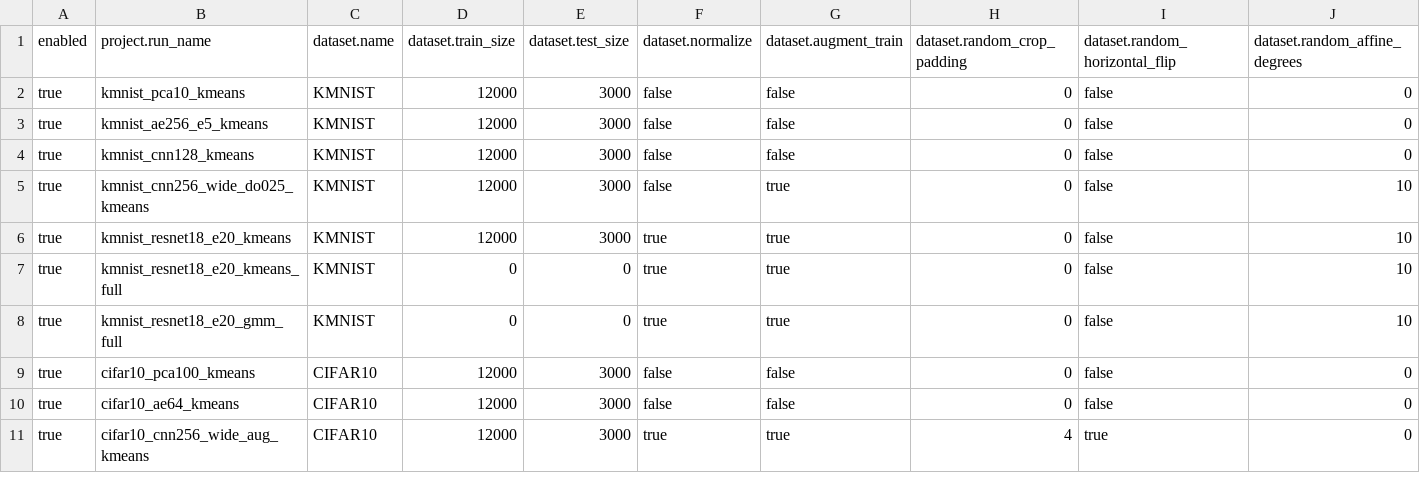
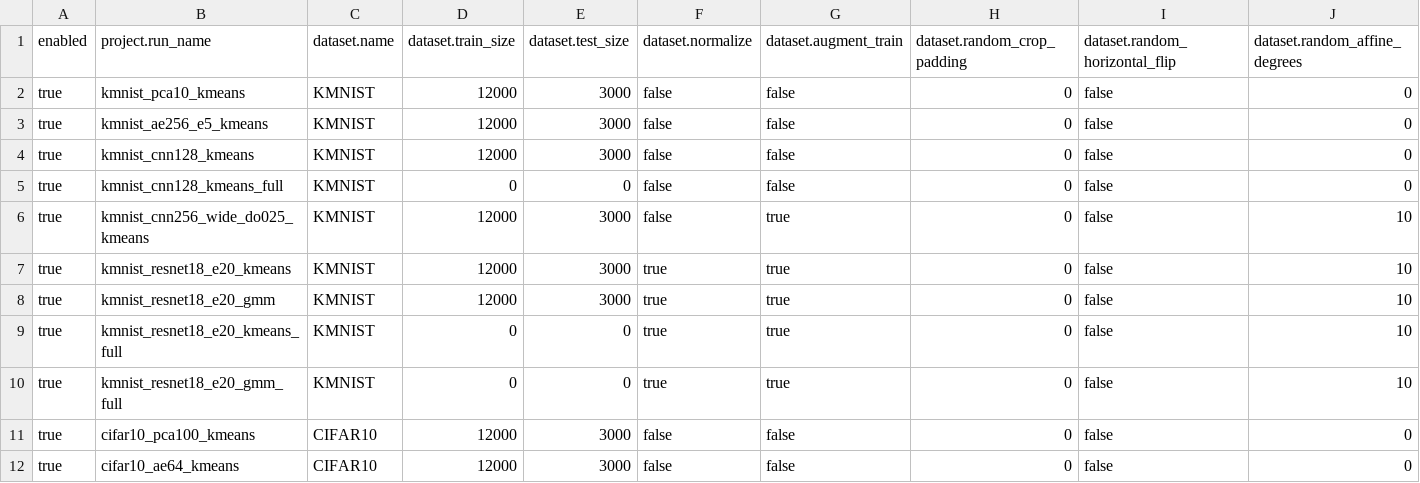
Before and after one commit to latura7/KMNIST-CIFAR10-clustering, a CSV file: configs/experiments.csv, drawn as a sheet; only a part is shown; the shorter side is filled out with more unchanged rows; rows hold the shown columns only; the diff names each change by its address in the sheet, - before the commit and + after, or states it on an @@ line.

Commit message:
Finalize reproducible experiment summary

```diff
--- a/configs/experiments.csv
+++ b/configs/experiments.csv
+row 5: true | kmnist_cnn128_kmeans_full | KMNIST | 0 | 0 | false | false | 0 | false | 0
+row 8: true | kmnist_resnet18_e20_gmm | KMNIST | 12000 | 3000 | true | true | 0 | false | 10
```
Also changed, not shown: 16 other files.
